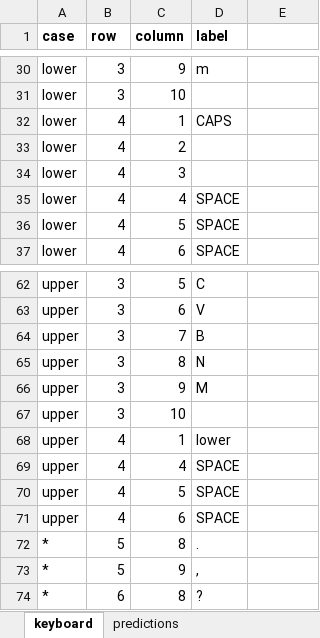
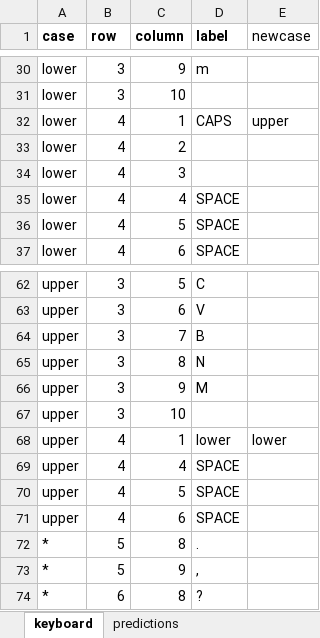
Before and after one commit to gbishop/OS-DPI, an Excel workbook: Designs In Progress/QWERTY_alone/keyboard_predict.xlsx, sheet keyboard, drawn as a sheet; only a part is shown, gaps mark what is left out; values as stored, in another font and other column widths than the file's, no borders; the diff names each change by its address in the sheet, - before the commit and + after, or states it on an @@ line.

Commit message:
Update design

```diff
--- a/Designs In Progress/QWERTY_alone/keyboard_predict.xlsx (sheet keyboard)
+++ b/Designs In Progress/QWERTY_alone/keyboard_predict.xlsx (sheet keyboard)
-E1: (empty)
+E1: newcase
-E32 (newcase): (empty)
+E32 (newcase): upper
-E68 (newcase): (empty)
+E68 (newcase): lower
```
Also changed, not shown: 1 other file.
